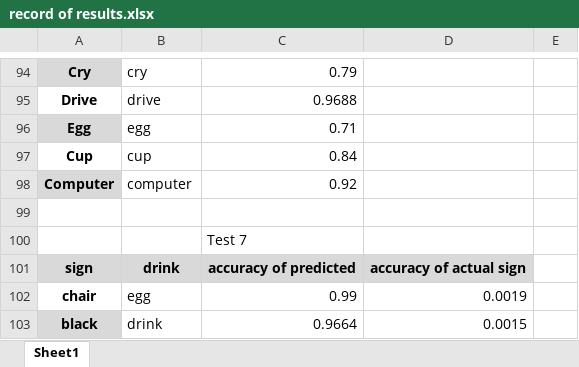
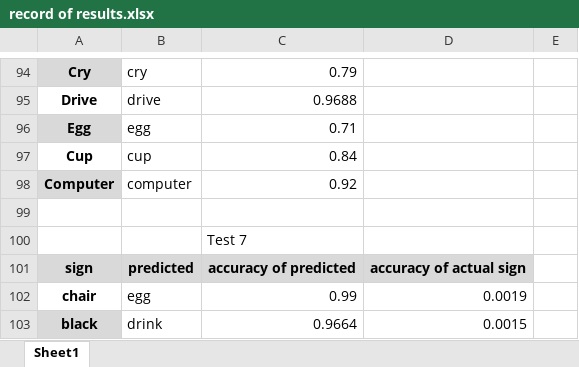
Before and after one commit to COS301-SE-2025/Hands-Up, an Excel workbook: translate/record of results.xlsx, sheet Sheet1, drawn as a sheet; only a part is shown, gaps mark what is left out; values as stored, in another font and other column widths than the file's, no borders; table styles not drawn; the diff covers the shown part only; the diff names each change by its address in the sheet, - before the commit and + after, or states it on an @@ line.

```diff
--- a/translate/record of results.xlsx (sheet Sheet1)
+++ b/translate/record of results.xlsx (sheet Sheet1)
-B101: drink
+B101: predicted
```
Also changed, not shown: 89 added rows elsewhere in this sheet, 12 other files.
